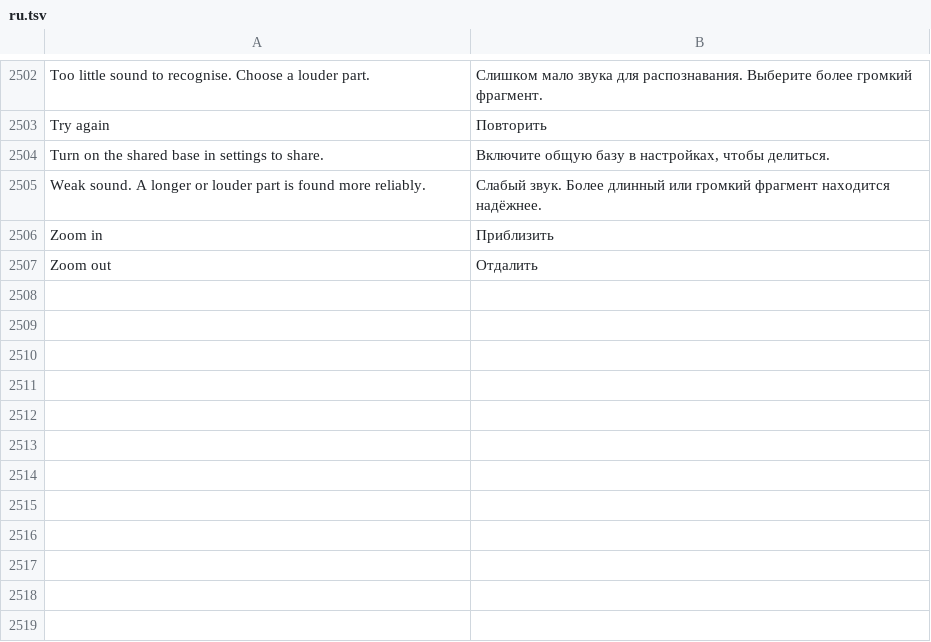
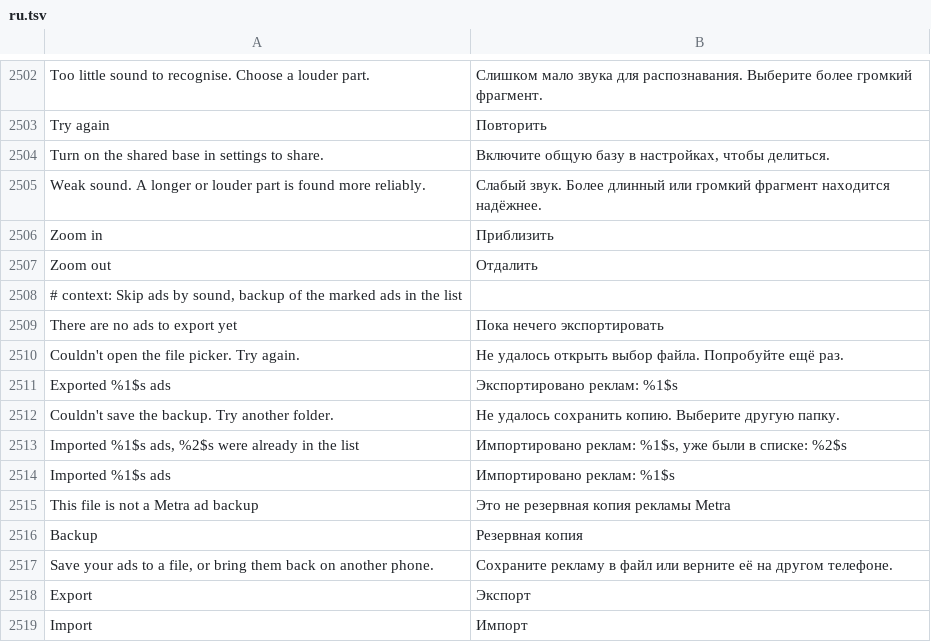
Before and after one commit to MidTano/metra-tiktok-sponsorblock, a TSV file: extensions/tiktok/src/main/l10n/ru.tsv, drawn as a sheet; only a part is shown, gaps mark what is left out.

Commit message:
feat(adskip): export and import the marked ads; faster scans of the video on screen (#4)
* feat(adskip): export and import the marked ads; faster scans of the video on screen

Backup: the list gets Export and Import. Export writes every marked ad (name, sound, on or off,
skips) to a JSON file the reader picks; Import adds the ads the list lacks and leaves the ones
with the same sound or shared id alone, so a file can be imported twice.

Speed: the scan of the video on screen runs at normal priority instead of in the background
group, which gets a sliver of CPU while TikTok plays; a feed scan of that video already under
way is raised too. When both workers are busy with the videos around it, a third starts for it.
Finished scans are kept across restarts whatever the traffic setting, so a video seen before
is known at once and not downloaded again. The scan log shows load and match times.

* fix(adskip): one-sentence backup toasts take no full stop

---------

Co-authored-by: MidTano <20490319+MidTano@users.noreply.github.com>

```diff
--- a/extensions/tiktok/src/main/l10n/ru.tsv
+++ b/extensions/tiktok/src/main/l10n/ru.tsv
@@ -2507 +2507,13 @@ Zoom in	Приблизить
 Zoom out	Отдалить
+# context: Skip ads by sound, backup of the marked ads in the list
+There are no ads to export yet	Пока нечего экспортировать
+Couldn't open the file picker. Try again.	Не удалось открыть выбор файла. Попробуйте ещё раз.
+Exported %1$s ads	Экспортировано реклам: %1$s
+Couldn't save the backup. Try another folder.	Не удалось сохранить копию. Выберите другую папку.
+Imported %1$s ads, %2$s were already in the list	Импортировано реклам: %1$s, уже были в списке: %2$s
+Imported %1$s ads	Импортировано реклам: %1$s
+This file is not a Metra ad backup	Это не резервная копия рекламы Metra
+Backup	Резервная копия
+Save your ads to a file, or bring them back on another phone.	Сохраните рекламу в файл или верните её на другом телефоне.
+Export	Экспорт
+Import	Импорт
```
Also changed, not shown: extensions/tiktok/src/main/l10n/az.tsv, extensions/tiktok/src/main/l10n/de.tsv, 22 other files.
